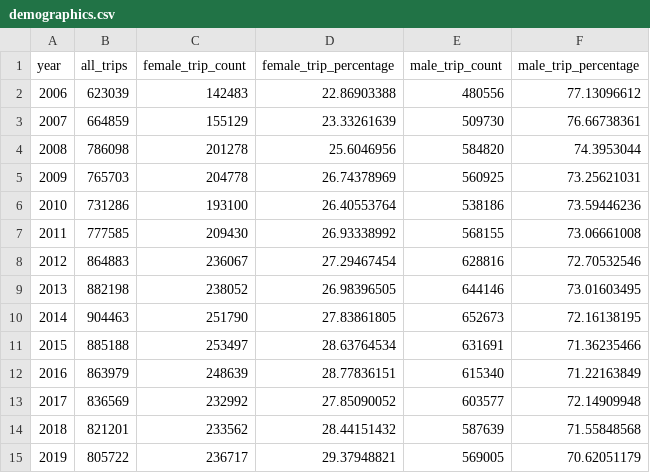
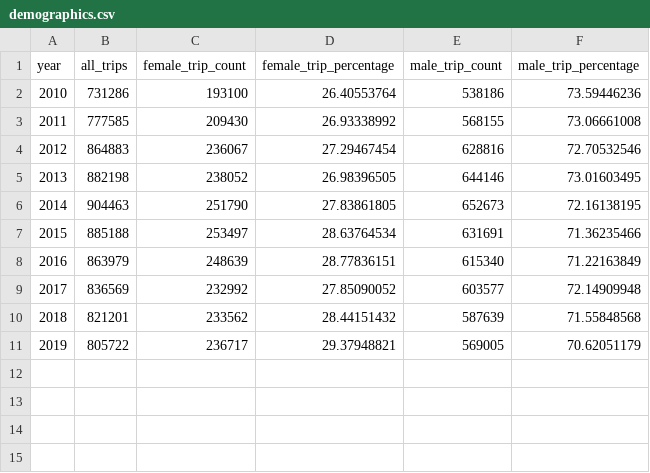
Before and after one commit to sharon-welch/SCI-6472-DataVisualization-FinalProject, a CSV file: data/demographics.csv, drawn as a sheet.

```diff
--- a/data/demographics.csv
+++ b/data/demographics.csv
@@ -1,6 +1,2 @@
 year,all_trips,female_trip_count,female_trip_percentage,male_trip_count,male_trip_percentage
-2006,623039,142483,22.86903388,480556,77.13096612
-2007,664859,155129,23.33261639,509730,76.66738361
-2008,786098,201278,25.6046956,584820,74.3953044
-2009,765703,204778,26.74378969,560925,73.25621031
 2010,731286,193100,26.40553764,538186,73.59446236
```
Also changed, not shown: 3 other files.
